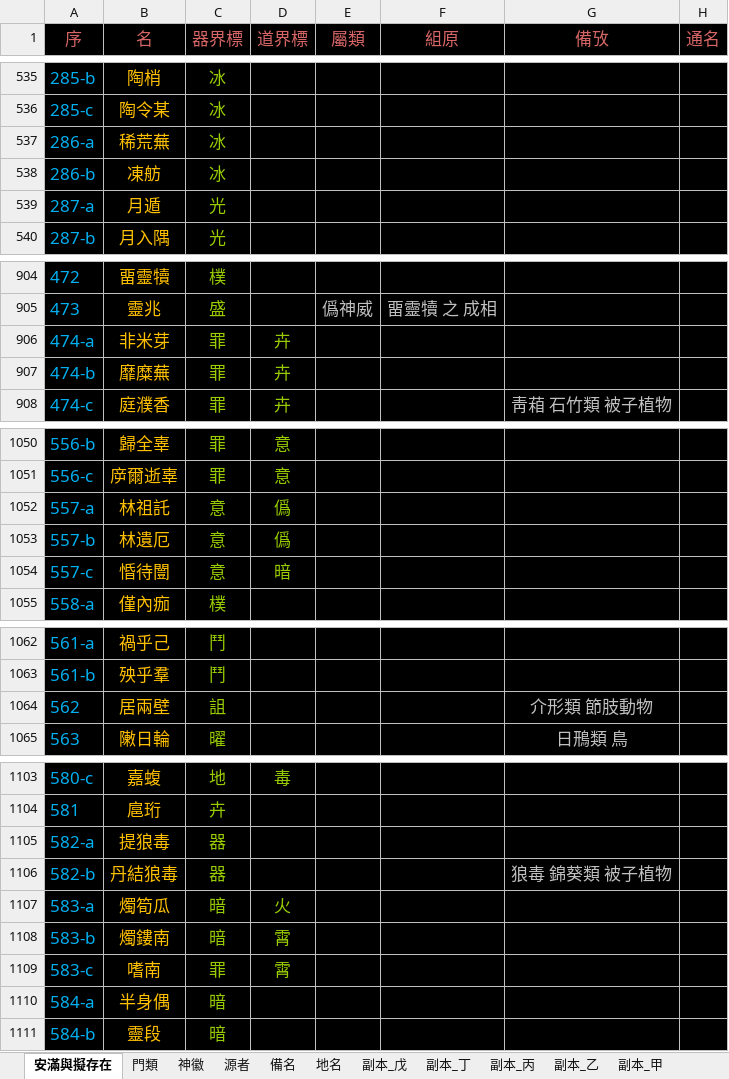
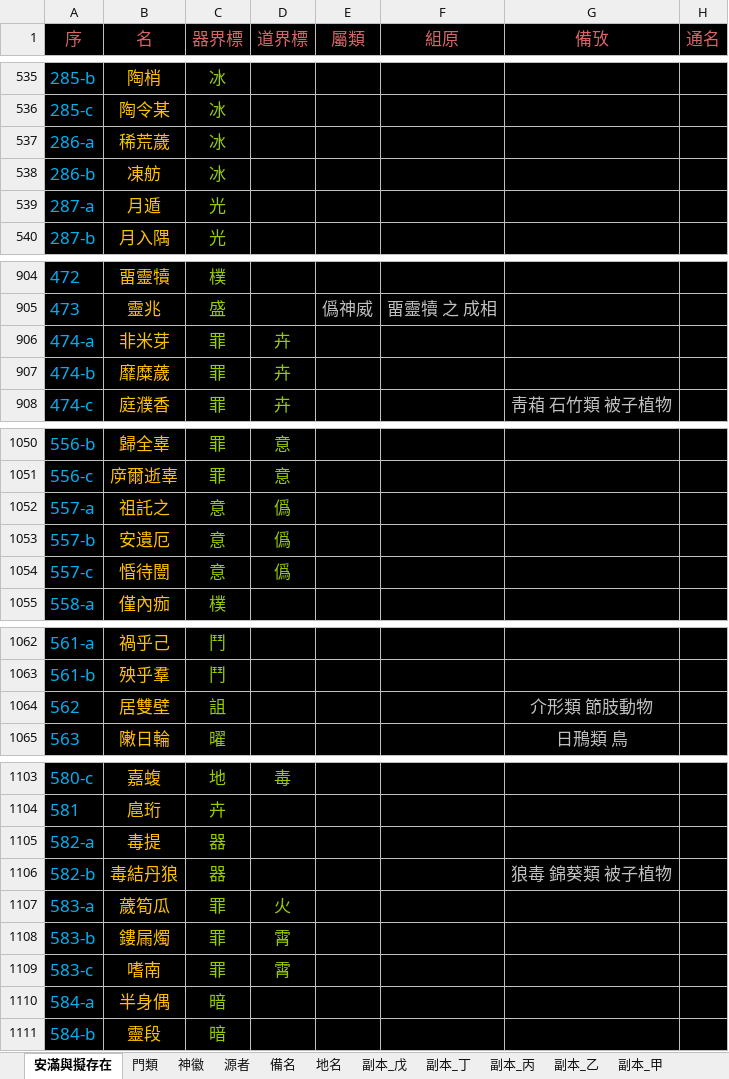
Before and after one commit to sealleci/AnMan, an Excel workbook: docs/滿徽源集_版己.xlsx, sheet 安滿與擬存在, drawn as a sheet; only a part is shown, gaps mark what is left out; values as stored, in another font and other column widths than the file's, no borders; the diff covers the shown part only; the diff names each change by its address in the sheet, - before the commit and + after, or states it on an @@ line.

Commit message:
SheetWizard

```diff
--- a/docs/滿徽源集_版己.xlsx (sheet 安滿與擬存在)
+++ b/docs/滿徽源集_版己.xlsx (sheet 安滿與擬存在)
-B537 (名): 稀荒蕪
+B537 (名): 稀荒薉
-B907 (名): 靡糜蕪
+B907 (名): 靡糜薉
-B1052 (名): 林祖託
+B1052 (名): 祖託之
-B1053 (名): 林遺厄
+B1053 (名): 安遺厄
-D1054 (道界標): 暗
+D1054 (道界標): 僞
-B1064 (名): 居兩壁
+B1064 (名): 居雙壁
-B1105 (名): 提狼毒
+B1105 (名): 毒提
-B1106 (名): 丹結狼毒
+B1106 (名): 毒結丹狼
-B1107 (名): 燭筍瓜
+B1107 (名): 薉筍瓜
-C1107:C1108 (器界標): 暗
+C1107:C1108 (器界標): 罪
-B1108 (名): 燭鏤南
+B1108 (名): 鏤屚燭
```
Also changed, not shown: 2 edited cells elsewhere in this sheet, 3 other files.
